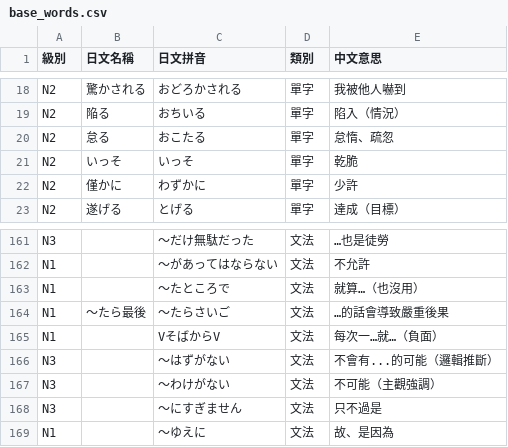
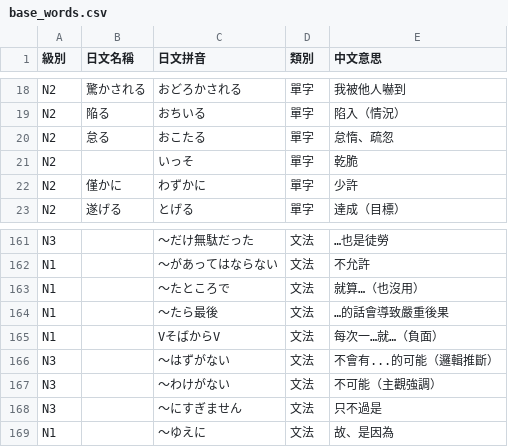
Before and after one commit to kkore-glitch/JLPT-practice, a CSV file: base_words.csv, drawn as a sheet; only a part is shown, gaps mark what is left out; the diff covers the shown part only.

```diff
--- a/base_words.csv
+++ b/base_words.csv
@@ -20,3 +20,3 @@ N2,陥る,おちいる,單字,"陷入（情況）"
 N2,怠る,おこたる,單字,"怠惰、疏忽"
-N2,いっそ,いっそ,單字,"乾脆"
+N2,,いっそ,單字,"乾脆"
 N2,僅かに,わずかに,單字,"少許"
@@ -163,3 +163,3 @@ N1,,～があってはならない,文法,"不允許"
 N1,,～たところで,文法,"就算…（也沒用）"
-N1,～たら最後,～たらさいご,文法,"…的話會導致嚴重後果"
+N1,,～たら最後,文法,"…的話會導致嚴重後果"
 N1,,VそばからV,文法,"每次一…就…（負面）"
```
Also changed, not shown: 14 edited cells elsewhere in this file.
